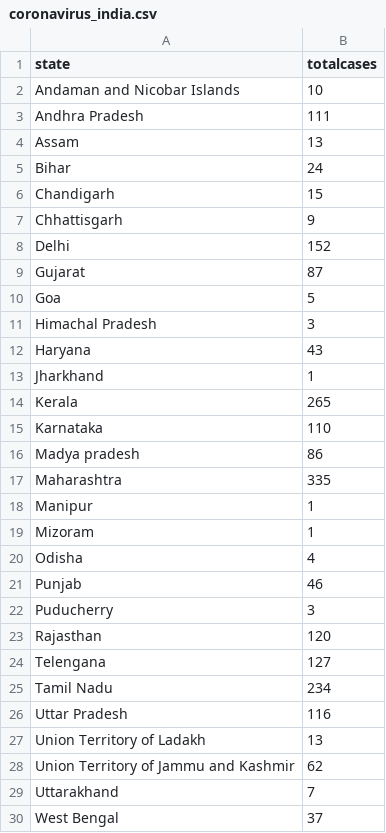
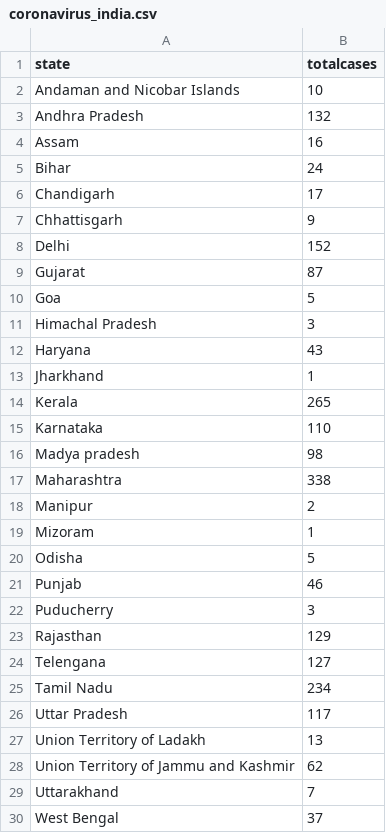
Before and after one commit to gurunatha/coronavirus, a CSV file: coronavirus_india.csv, drawn as a sheet.

Commit message:
Updated

```diff
--- a/coronavirus_india.csv
+++ b/coronavirus_india.csv
@@ -2,6 +2,6 @@ state,totalcases
 Andaman and Nicobar Islands,10
-Andhra Pradesh,111
-Assam,13
+Andhra Pradesh,132
+Assam,16
 Bihar,24
-Chandigarh,15
+Chandigarh,17
 Chhattisgarh,9
@@ -15,13 +15,13 @@ Kerala,265
 Karnataka,110
-Madya pradesh,86
-Maharashtra,335
-Manipur,1
+Madya pradesh,98
+Maharashtra,338
+Manipur,2
 Mizoram,1
-Odisha,4
+Odisha,5
 Punjab,46
 Puducherry,3
-Rajasthan,120
+Rajasthan,129
 Telengana,127
 Tamil Nadu,234
-Uttar Pradesh,116
+Uttar Pradesh,117
 Union Territory of Ladakh,13
```
